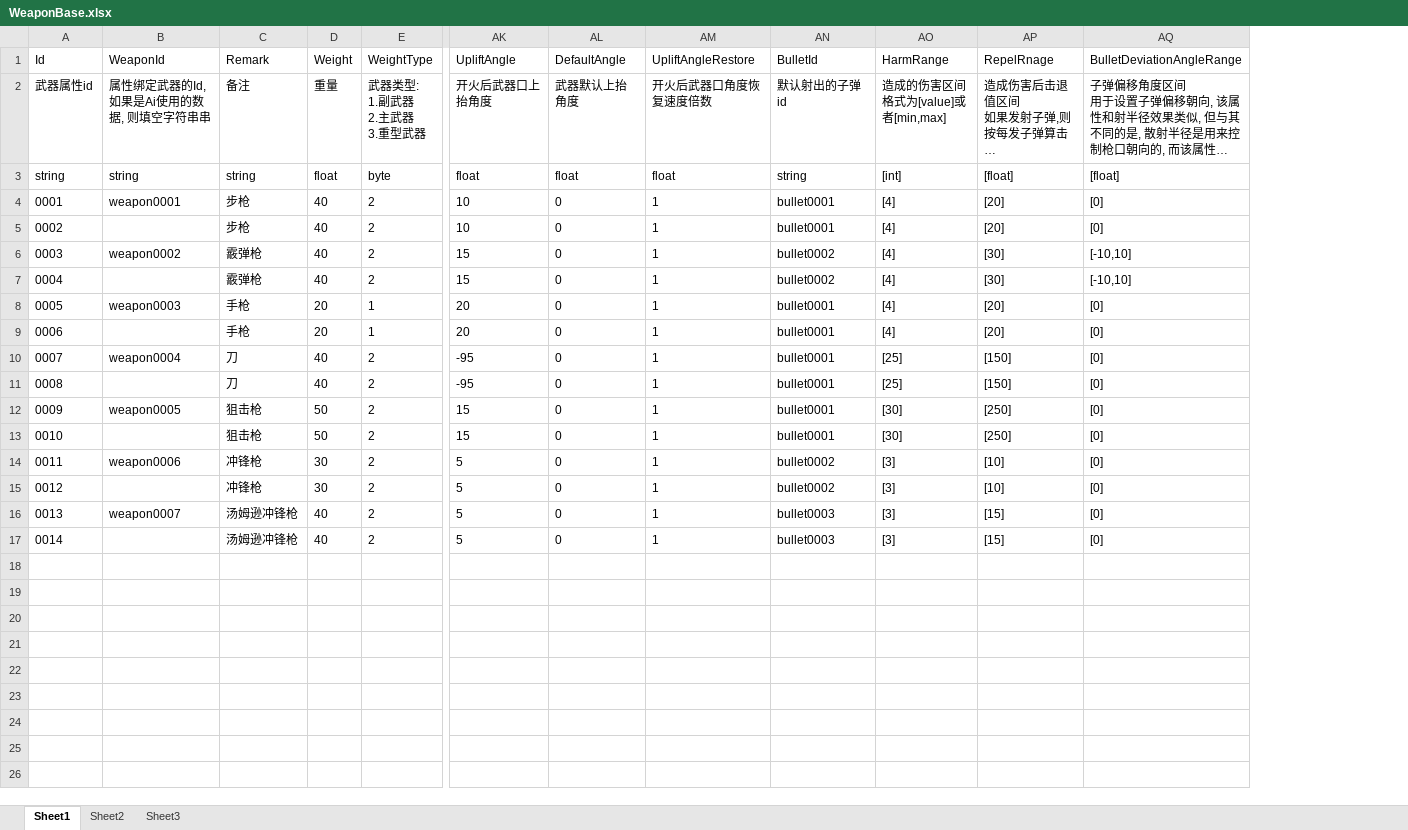
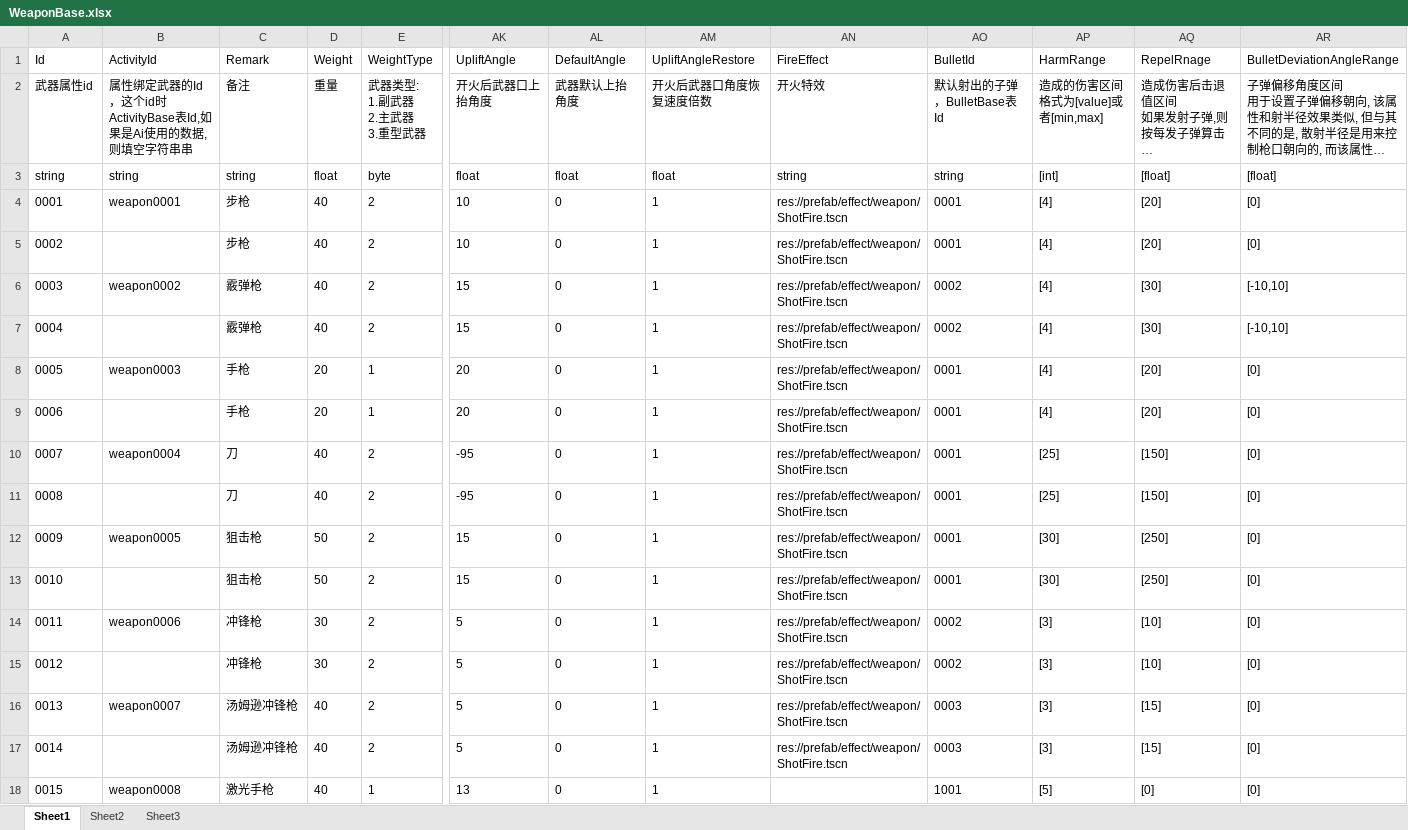
Before and after one commit to xlljc/DungeonShooting, an Excel workbook: DungeonShooting_Godot/excel/excelFile/WeaponBase.xlsx, sheet Sheet1, drawn as a sheet; only a part is shown, gaps mark what is left out; long unchanged cells end in …; values as stored, in another font and other column widths than the file's, no borders; addresses are those after the commit; rows hold the shown columns only; the diff names each change by its address in the sheet, - before the commit and + after, or states it on an @@ line.

```diff
--- a/DungeonShooting_Godot/excel/excelFile/WeaponBase.xlsx (sheet Sheet1)
+++ b/DungeonShooting_Godot/excel/excelFile/WeaponBase.xlsx (sheet Sheet1)
+column AN (FireEffect), rows 2-17: 开火特效 | string | res://prefab/effect/weapon/ShotFire.tscn | res://prefab/effect/weapon/ShotFire.tscn | res://prefab/effect/weapon/ShotFire.tscn | res://prefab/effect/weapon/ShotFire.tscn | res://prefab/effect/weapon/ShotFire.tscn | res://prefab/effect/weapon/ShotFire.tscn | res://prefab/effect/weapon/ShotFire.tscn | res://prefab/effect/weapon/ShotFire.tscn | res://prefab/effect/weapon/ShotFire.tscn | res://prefab/effect/weapon/ShotFire.tscn | res://prefab/effect/weapon/ShotFire.tscn | res://prefab/effect/weapon/ShotFire.tscn | res://prefab/effect/weapon/ShotFire.tscn | res://prefab/effect/weapon/ShotFire.tscn
-B1: WeaponId
+B1: ActivityId
-B2 (ActivityId): 属性绑定武器的Id,如果是Ai使用的数据, 则填空字符串串
+B2 (ActivityId): 属性绑定武器的Id，这个id时ActivityBase表Id,如果是Ai使用的数据, 则填空字符串串
-AO2 (BulletId): 默认射出的子弹id
+AO2 (BulletId): 默认射出的子弹，BulletBase表Id
-AO4:AO5 (BulletId): bullet0001
+AO4:AO5 (BulletId): 0001
-AO6:AO7 (BulletId): bullet0002
+AO6:AO7 (BulletId): 0002
-AO8:AO13 (BulletId): bullet0001
+AO8:AO13 (BulletId): 0001
-AO14:AO15 (BulletId): bullet0002
+AO14:AO15 (BulletId): 0002
-AO16:AO17 (BulletId): bullet0003
+AO16:AO17 (BulletId): 0003
+row 18: 0015 | weapon0008 | 激光手枪 | 40 | 1 | 13 | 0 | 1 |  | 1001 | [5] | [0] | [0]
```
Also changed, not shown: DungeonShooting_Godot/excel/excelFile/ActivityBase.xlsx, DungeonShooting_Godot/excel/excelFile/AiAttackAttr.xlsx, 48 other files.
